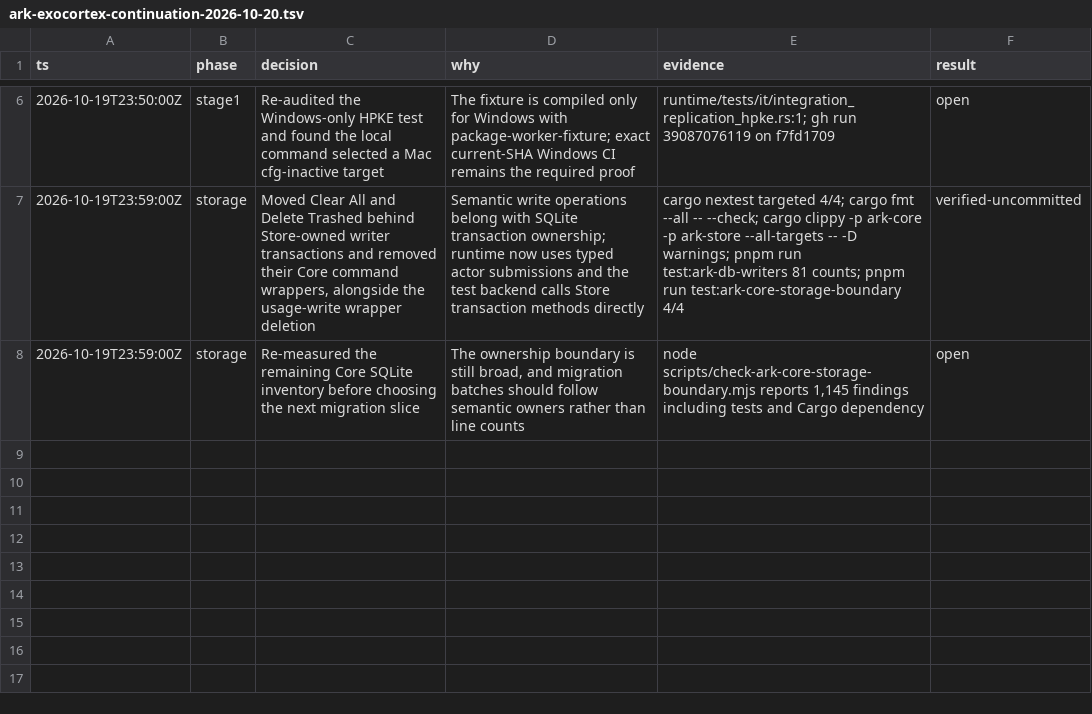
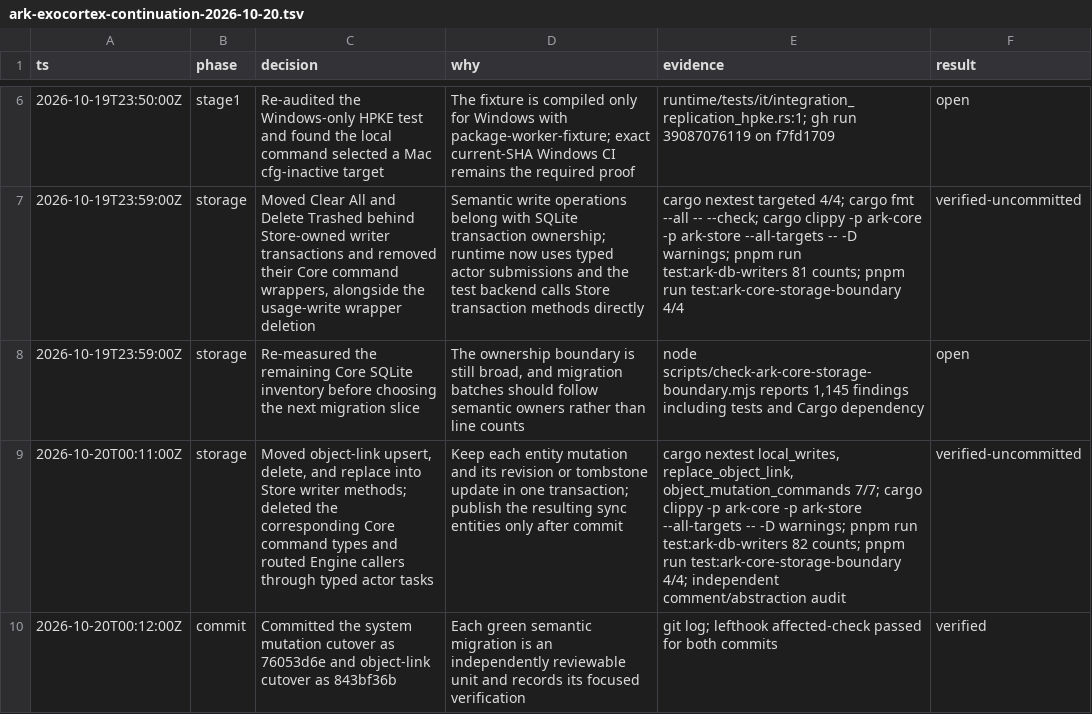
Before and after one commit to makekosmos/cortex, a TSV file: .audit/ark-exocortex-continuation-2026-10-20.tsv, drawn as a sheet; only a part is shown, gaps mark what is left out; the diff names each change by its address in the sheet, - before the commit and + after, or states it on an @@ line.

Commit message:
Record ARK storage cutovers

```diff
--- a/.audit/ark-exocortex-continuation-2026-10-20.tsv
+++ b/.audit/ark-exocortex-continuation-2026-10-20.tsv
+row 9: 2026-10-20T00:11:00Z | storage | Moved object-link upsert, delete, and replace into Store writer methods; deleted the corresponding Core command types and routed Engine callers through typed actor tasks | Keep each entity mutation and its revision or tombstone update in one transaction; publish the resulting sync entities only after commit | cargo nextest local_writes, replace_object_link, object_mutation_commands 7/7; cargo clippy -p ark-core -p ark-store --all-targets -- -D warnings; pnpm run test:ark-db-writers 82 counts; pnpm run test:ark-core-storage-boundary 4/4; independent comment/abstraction audit | verified-uncommitted
+row 10: 2026-10-20T00:12:00Z | commit | Committed the system mutation cutover as 76053d6e and object-link cutover as 843bf36b | Each green semantic migration is an independently reviewable unit and records its focused verification | git log; lefthook affected-check passed for both commits | verified
```
Also changed, not shown: 1 other file.
